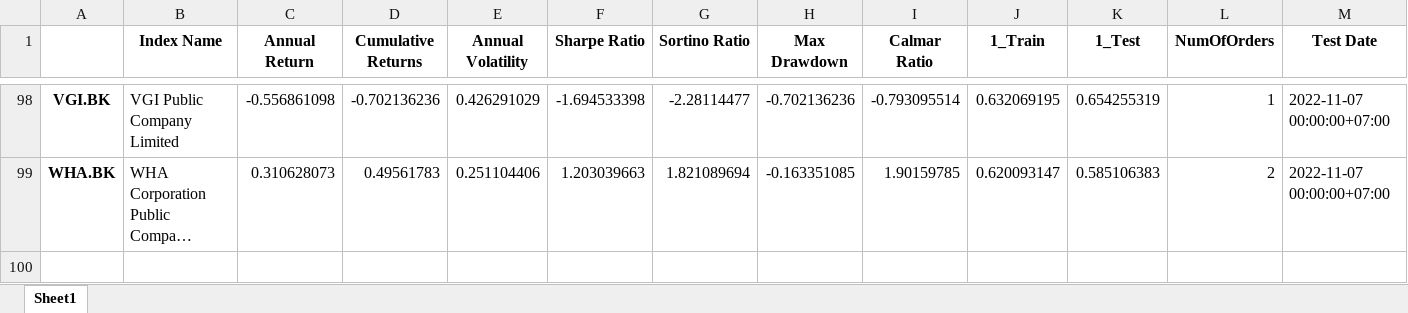
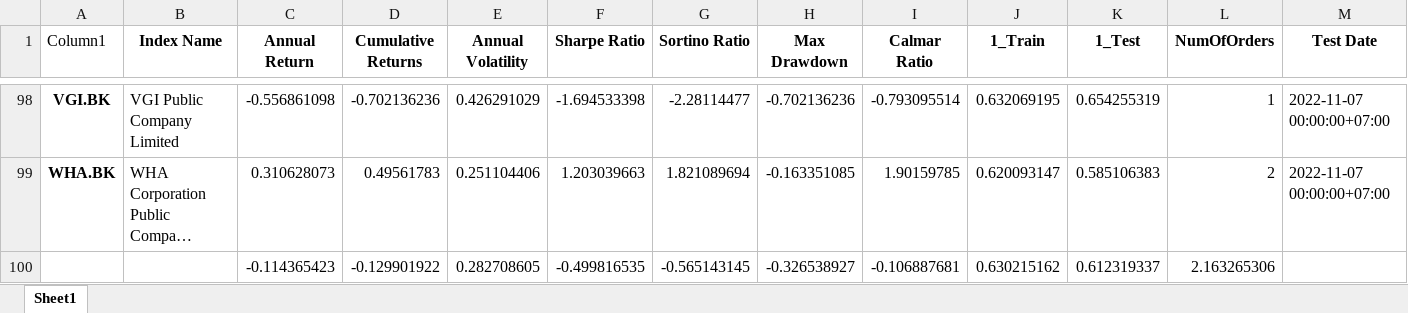
Before and after one commit to agehcx/AlgoTrading-Models, an Excel workbook: Model/Baro/BaroSET100rsi.xlsx, sheet Sheet1, drawn as a sheet; only a part is shown, gaps mark what is left out; long unchanged cells end in …; values as stored, in another font and other column widths than the file's, no borders; table styles not drawn; the diff names each change by its address in the sheet, - before the commit and + after, or states it on an @@ line.

```diff
--- a/Model/Baro/BaroSET100rsi.xlsx (sheet Sheet1)
+++ b/Model/Baro/BaroSET100rsi.xlsx (sheet Sheet1)
-A1: (empty)
+A1: Column1
+row 100:  |  | -0.114365423 | -0.129901922 | 0.282708605 | -0.499816535 | -0.565143145 | -0.326538927 | -0.106887681 | 0.630215162 | 0.612319337 | 2.163265306
```
Also changed, not shown: Model/Baro/BaroSET50sl.xlsx, Model/Baro/FollowTrend/BaroSET50FollowTrend.xlsx, 11 other files.
